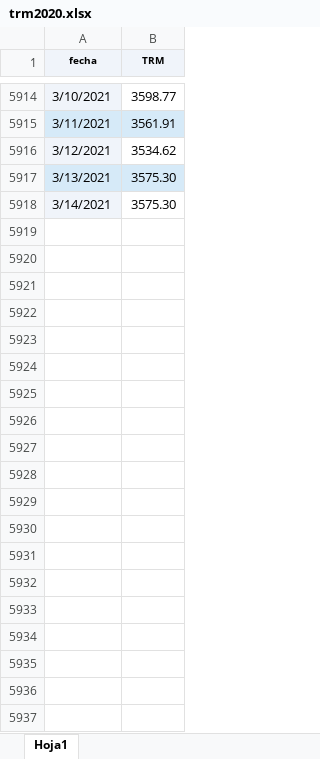
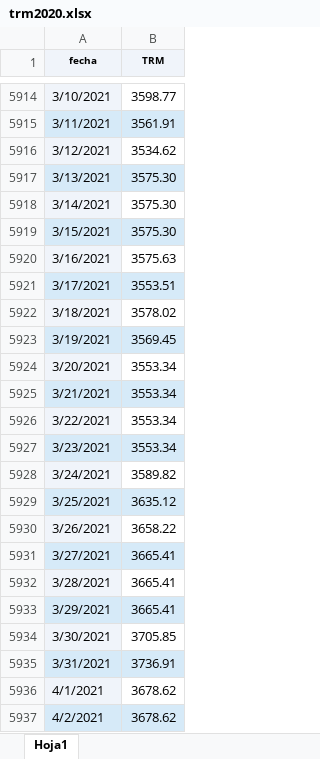
Before and after one commit to nigoja97/Econometria, an Excel workbook: Bases de datos/trm2020.xlsx, sheet Hoja1, drawn as a sheet; only a part is shown, gaps mark what is left out; values as stored, in another font and other column widths than the file's, no borders; the diff covers the shown part only; the diff names each change by its address in the sheet, - before the commit and + after, or states it on an @@ line.

```diff
--- a/Bases de datos/trm2020.xlsx (sheet Hoja1)
+++ b/Bases de datos/trm2020.xlsx (sheet Hoja1)
+row 5919: 3/15/2021 | 3575.30
+row 5920: 3/16/2021 | 3575.63
+row 5921: 3/17/2021 | 3553.51
+row 5922: 3/18/2021 | 3578.02
+row 5923: 3/19/2021 | 3569.45
+row 5924: 3/20/2021 | 3553.34
+row 5925: 3/21/2021 | 3553.34
+row 5926: 3/22/2021 | 3553.34
+row 5927: 3/23/2021 | 3553.34
+row 5928: 3/24/2021 | 3589.82
+row 5929: 3/25/2021 | 3635.12
+row 5930: 3/26/2021 | 3658.22
+row 5931: 3/27/2021 | 3665.41
+row 5932: 3/28/2021 | 3665.41
+row 5933: 3/29/2021 | 3665.41
+row 5934: 3/30/2021 | 3705.85
+row 5935: 3/31/2021 | 3736.91
+row 5936: 4/1/2021 | 3678.62
+row 5937: 4/2/2021 | 3678.62
```
Also changed, not shown: 19 added rows elsewhere in this sheet, 3 other files.
